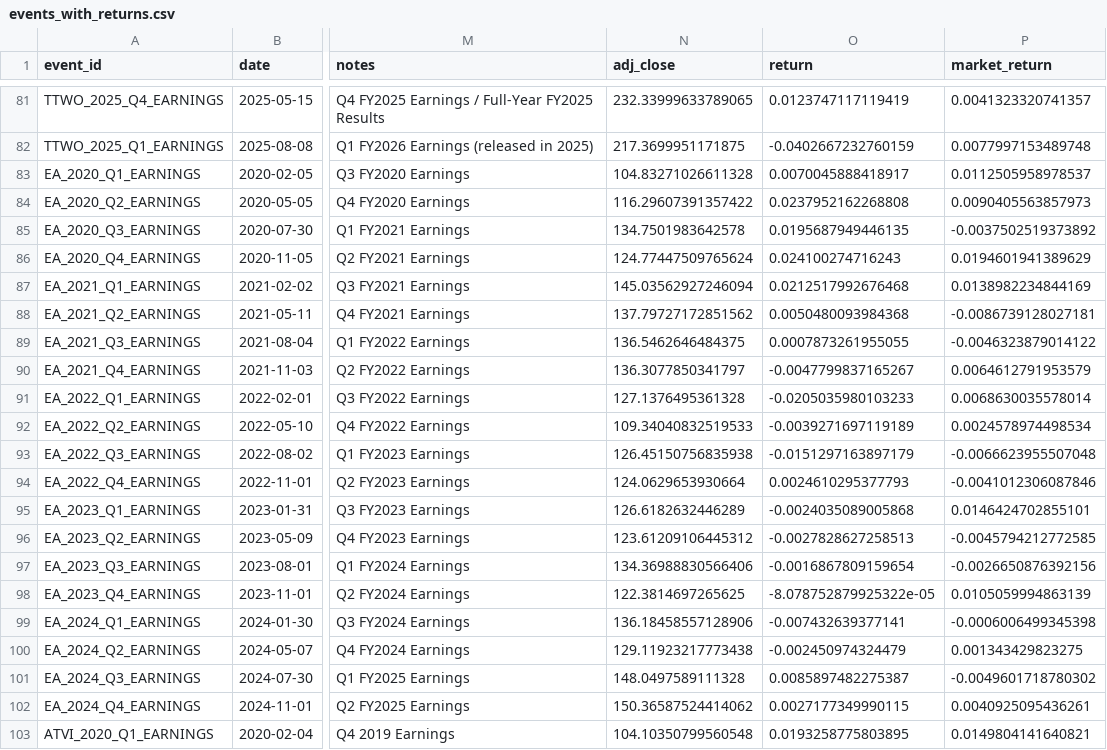
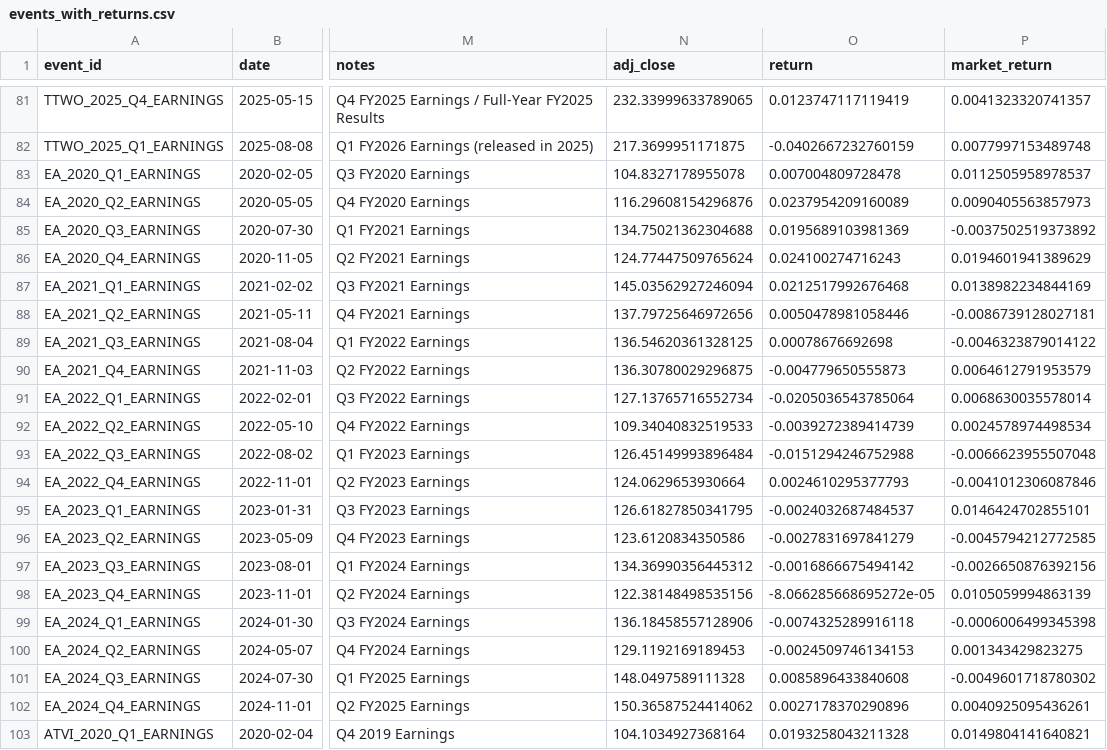
Before and after one commit to AawinAru/Game-Market-Event-Analyzer, a CSV file: data/processed/events_with_returns.csv, drawn as a sheet; only a part is shown, gaps mark what is left out; the diff covers the shown part only; the diff names each change by its address in the sheet, - before the commit and + after, or states it on an @@ line.

```diff
--- a/data/processed/events_with_returns.csv
+++ b/data/processed/events_with_returns.csv
-N83 (adj_close): 104.83271026611328
+N83 (adj_close): 104.8327178955078
-O83 (return): 0.0070045888418917
+O83 (return): 0.007004809728478
-N84 (adj_close): 116.29607391357422
+N84 (adj_close): 116.29608154296876
-O84 (return): 0.0237952162268808
+O84 (return): 0.0237954209160089
-N85 (adj_close): 134.7501983642578
+N85 (adj_close): 134.75021362304688
-O85 (return): 0.0195687949446135
+O85 (return): 0.0195689103981369
-N88 (adj_close): 137.79727172851562
+N88 (adj_close): 137.79725646972656
-O88 (return): 0.0050480093984368
+O88 (return): 0.0050478981058446
-N89 (adj_close): 136.5462646484375
+N89 (adj_close): 136.54620361328125
-O89 (return): 0.0007873261955055
+O89 (return): 0.00078676692698
-N90 (adj_close): 136.3077850341797
+N90 (adj_close): 136.30780029296875
-O90 (return): -0.0047799837165267
+O90 (return): -0.004779650555873
-N91 (adj_close): 127.1376495361328
+N91 (adj_close): 127.13765716552734
-O91 (return): -0.0205035980103233
+O91 (return): -0.0205036543785064
-O92 (return): -0.0039271697119189
+O92 (return): -0.0039272389414739
-N93 (adj_close): 126.45150756835938
+N93 (adj_close): 126.45149993896484
-O93 (return): -0.0151297163897179
+O93 (return): -0.0151294246752988
-N95 (adj_close): 126.6182632446289
+N95 (adj_close): 126.61827850341795
-O95 (return): -0.0024035089005868
+O95 (return): -0.0024032687484537
-N96 (adj_close): 123.61209106445312
+N96 (adj_close): 123.6120834350586
-O96 (return): -0.0027828627258513
+O96 (return): -0.0027831697841279
-N97 (adj_close): 134.36988830566406
+N97 (adj_close): 134.36990356445312
-O97 (return): -0.0016867809159654
+O97 (return): -0.0016866675494142
-N98 (adj_close): 122.3814697265625
+N98 (adj_close): 122.38148498535156
-O98 (return): -8.078752879925322e-05
+O98 (return): -8.066285668695272e-05
-O99 (return): -0.007432639377141
+O99 (return): -0.0074325289916118
-N100 (adj_close): 129.11923217773438
+N100 (adj_close): 129.1192169189453
-O100 (return): -0.002450974324479
+O100 (return): -0.0024509746134153
-O101 (return): 0.0085897482275387
+O101 (return): 0.0085896433840608
-O102 (return): 0.0027177349990115
+O102 (return): 0.0027178370290896
-N103 (adj_close): 104.10350799560548
+N103 (adj_close): 104.1034927368164
-O103 (return): 0.0193258775803895
+O103 (return): 0.0193258043211328
```
Also changed, not shown: 52 edited cells elsewhere in this file, data/processed/events_labeled.csv, data/processed/prices_long.csv, 29 other files.
